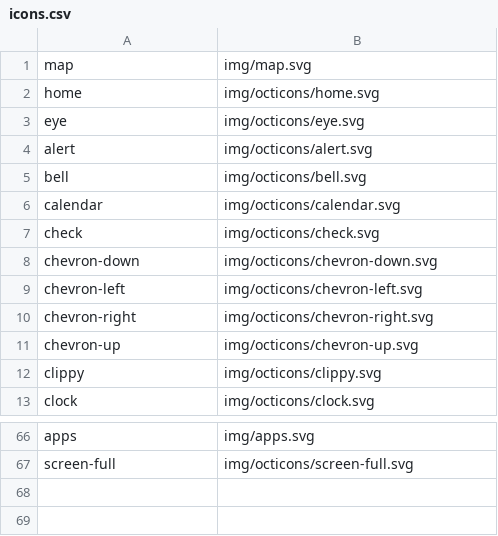
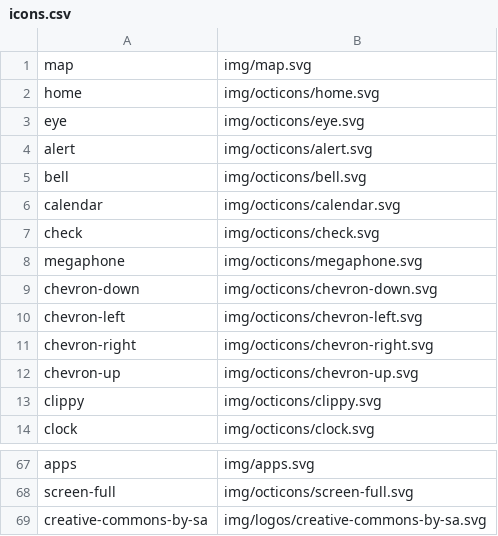
Before and after one commit to kernvalley/whiskey-flat-days, a CSV file: _data/icons.csv, drawn as a sheet; only a part is shown, gaps mark what is left out.

Commit message:
Misc. icon & news updates
- Add jekyll-articles as submodule
- Add icon for news
- Update map & events icons
- Add comments & share button components for articles
- Add news page to nav links
- Move home page -> `home.html` for pagination reasons
- Add news page as `index.html` (but `/news/` in URL)
- Add Disqus identifier to site config
- Update service worker

```diff
--- a/_data/icons.csv
+++ b/_data/icons.csv
@@ -7,2 +7,3 @@ calendar,img/octicons/calendar.svg
 check,img/octicons/check.svg
+megaphone,img/octicons/megaphone.svg
 chevron-down,img/octicons/chevron-down.svg
@@ -67 +68,2 @@ apps,img/apps.svg
 screen-full,img/octicons/screen-full.svg
+creative-commons-by-sa,img/logos/creative-commons-by-sa.svg
```
Also changed, not shown: 14 other files.
